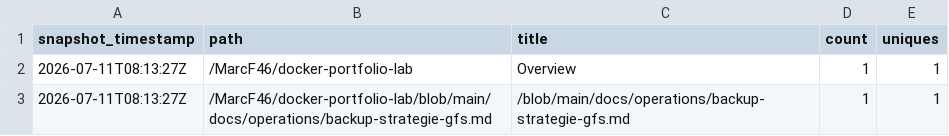
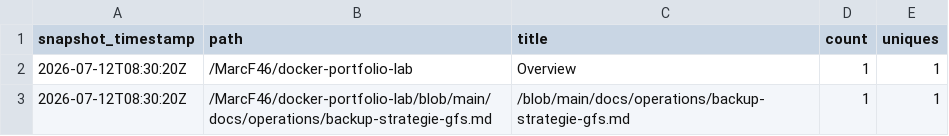
Before and after one commit to MarcF46/docker-portfolio-lab, a CSV file: analytics/github-traffic/summary/paths_latest.csv, drawn as a sheet.

```diff
--- a/analytics/github-traffic/summary/paths_latest.csv
+++ b/analytics/github-traffic/summary/paths_latest.csv
@@ -1,3 +1,3 @@
 snapshot_timestamp,path,title,count,uniques
-2026-07-11T08:13:27Z,/MarcF46/docker-portfolio-lab,Overview,1,1
-2026-07-11T08:13:27Z,/MarcF46/docker-portfolio-lab/blob/main/docs/operations/backup-strategie-gfs.md,/blob/main/docs/operations/backup-strategie-gfs.md,1,1
+2026-07-12T08:30:20Z,/MarcF46/docker-portfolio-lab,Overview,1,1
+2026-07-12T08:30:20Z,/MarcF46/docker-portfolio-lab/blob/main/docs/operations/backup-strategie-gfs.md,/blob/main/docs/operations/backup-strategie-gfs.md,1,1
```
Also changed, not shown: analytics/github-traffic/summary/clones_daily.csv, analytics/github-traffic/summary/views_daily.csv, 5 other files.
